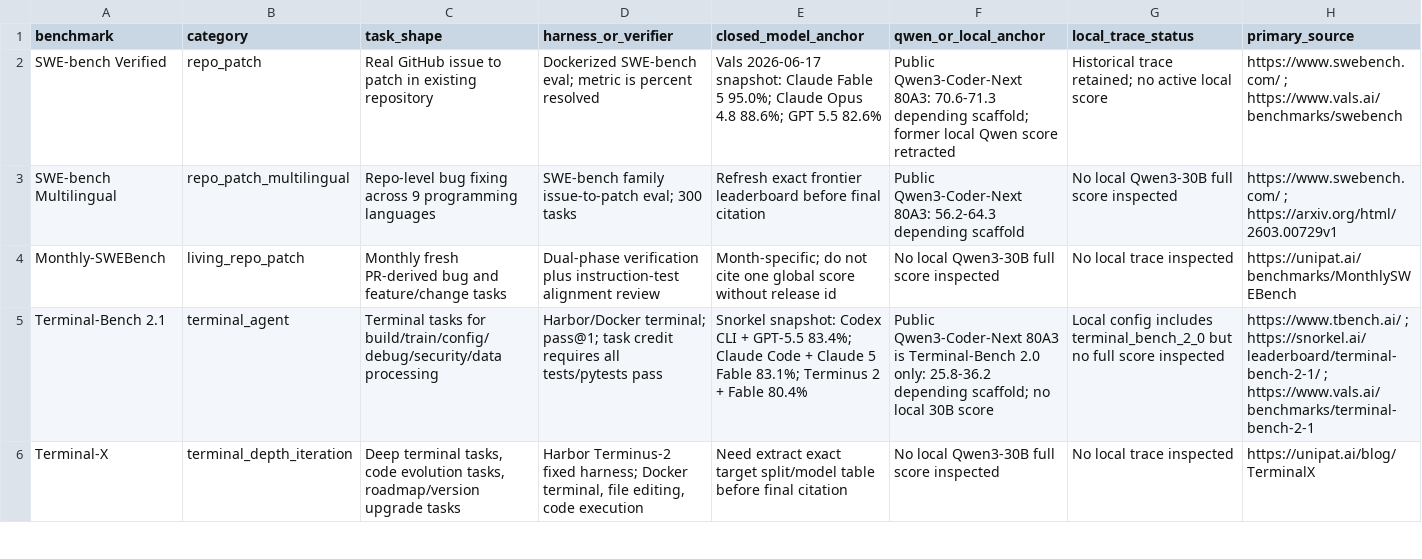
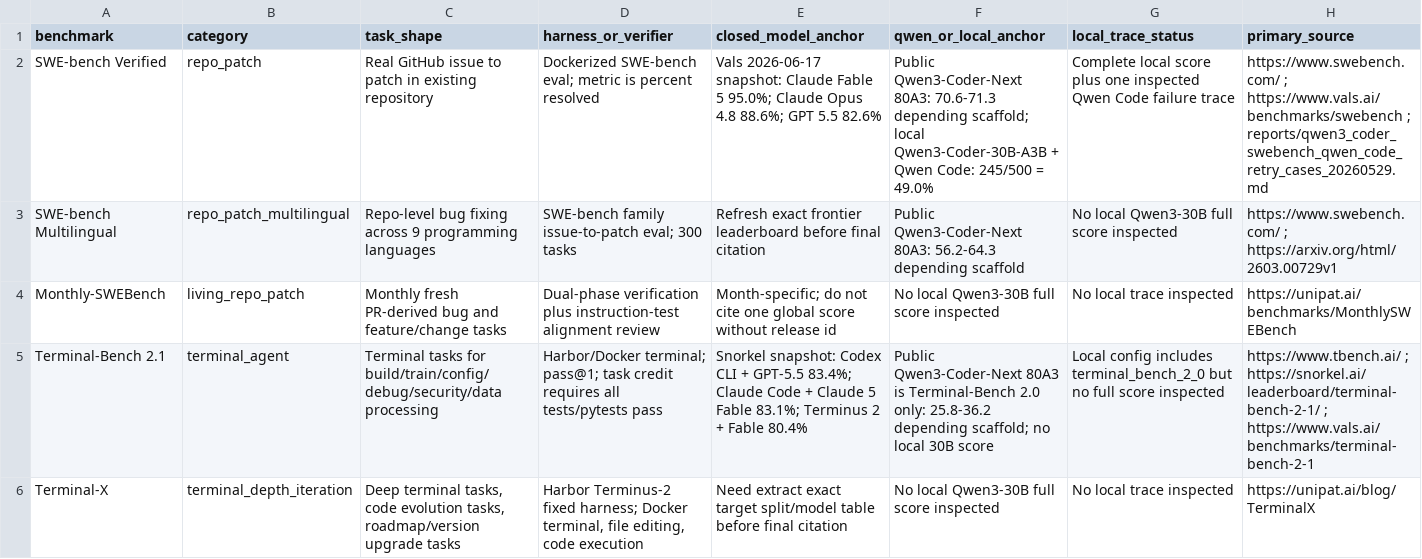
Before and after one commit to Zeng-Weijun/Agentic-foundation-model-bench-, a CSV file: reports/agentic_bench_matrix_20260625.csv, drawn as a sheet; only a part is shown.

Commit message:
revert: restore sealed benchmark evidence

```diff
--- a/reports/agentic_bench_matrix_20260625.csv
+++ b/reports/agentic_bench_matrix_20260625.csv
@@ -1,3 +1,3 @@
 benchmark,category,task_shape,harness_or_verifier,closed_model_anchor,qwen_or_local_anchor,local_trace_status,primary_source
-SWE-bench Verified,repo_patch,"Real GitHub issue to patch in existing repository","Dockerized SWE-bench eval; metric is percent resolved","Vals 2026-06-17 snapshot: Claude Fable 5 95.0%; Claude Opus 4.8 88.6%; GPT 5.5 82.6%","Public Qwen3-Coder-Next 80A3: 70.6-71.3 depending scaffold; former local Qwen score retracted","Historical trace retained; no active local score","https://www.swebench.com/ ; https://www.vals.ai/benchmarks/swebench"
+SWE-bench Verified,repo_patch,"Real GitHub issue to patch in existing repository","Dockerized SWE-bench eval; metric is percent resolved","Vals 2026-06-17 snapshot: Claude Fable 5 95.0%; Claude Opus 4.8 88.6%; GPT 5.5 82.6%","Public Qwen3-Coder-Next 80A3: 70.6-71.3 depending scaffold; local Qwen3-Coder-30B-A3B + Qwen Code: 245/500 = 49.0%","Complete local score plus one inspected Qwen Code failure trace","https://www.swebench.com/ ; https://www.vals.ai/benchmarks/swebench ; reports/qwen3_coder_swebench_qwen_code_retry_cases_20260529.md"
 SWE-bench Multilingual,repo_patch_multilingual,"Repo-level bug fixing across 9 programming languages","SWE-bench family issue-to-patch eval; 300 tasks","Refresh exact frontier leaderboard before final citation","Public Qwen3-Coder-Next 80A3: 56.2-64.3 depending scaffold","No local Qwen3-30B full score inspected","https://www.swebench.com/ ; https://arxiv.org/html/2603.00729v1"
```
Also changed, not shown: 33 other files.
